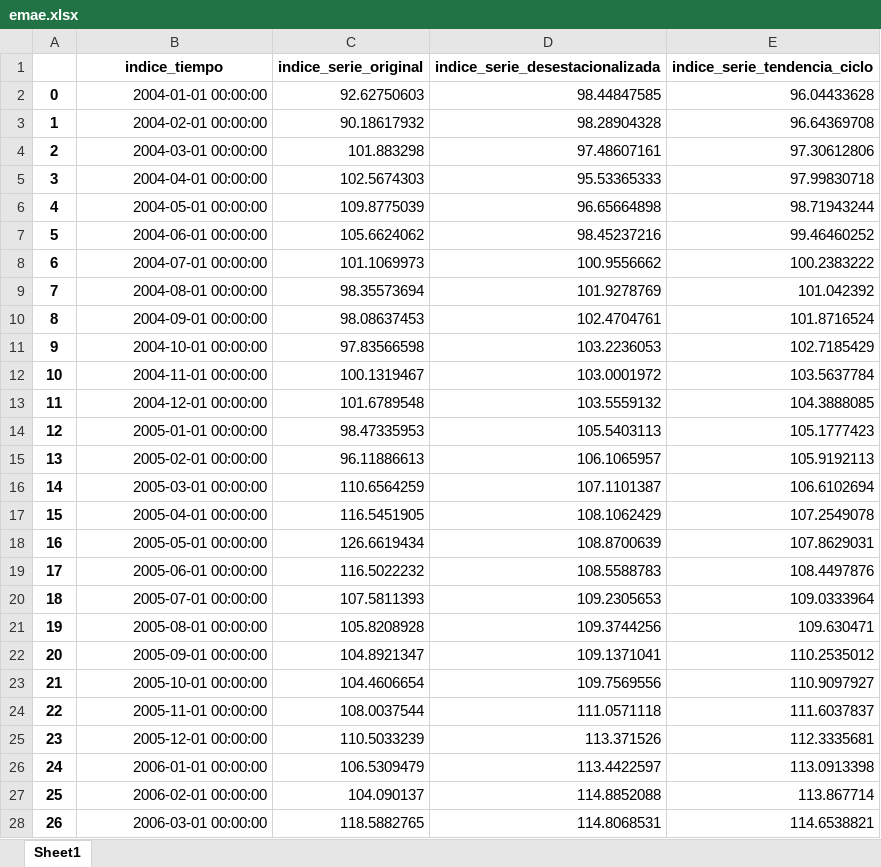
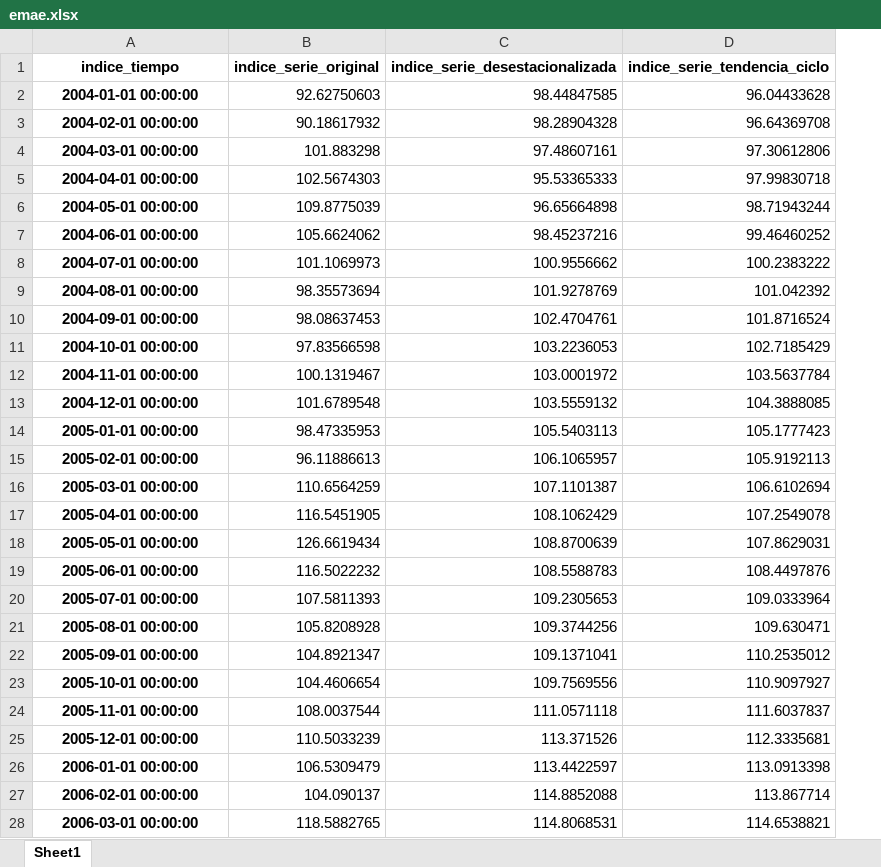
Before and after one commit to datosgobar/analisis-datos-python, an Excel workbook: Series de Tiempo/datos/emae.xlsx, sheet Sheet1, drawn as a sheet; only a part is shown; values as stored, in another font and other column widths than the file's, no borders; removed rows and columns are numbered as before the commit, all else as after; the diff covers the shown part only; the diff names each change by its address in the sheet, - before the commit and + after, or states it on an @@ line.

```diff
--- a/Series de Tiempo/datos/emae.xlsx (sheet Sheet1)
+++ b/Series de Tiempo/datos/emae.xlsx (sheet Sheet1)
-column A, rows 2-28: 0 | 1 | 2 | 3 | 4 | 5 | 6 | 7 | 8 | 9 | 10 | 11 | 12 | 13 | 14 | 15 | 16 | 17 | 18 | 19 | 20 | 21 | 22 | 23 | 24 | 25 | 26
@@ A2:A28 bold: off → on, alignment: right → center @@
```
Also changed, not shown: cell formats elsewhere in this sheet, 6 other files.
